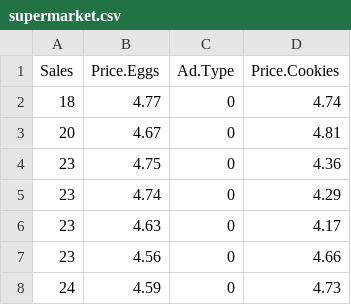
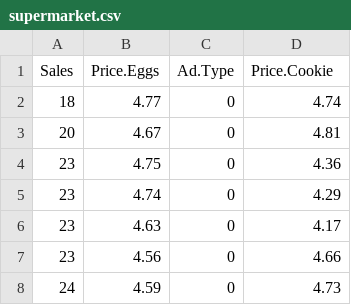
Before and after one commit to delcacho/rcourse, a CSV file: supermarket.csv, drawn as a sheet; only a part is shown.

Commit message:
Corrected format

```diff
--- a/supermarket.csv
+++ b/supermarket.csv
@@ -1,2 +1,2 @@
-Sales,Price.Eggs,Ad.Type,Price.Cookies
+Sales,Price.Eggs,Ad.Type,Price.Cookie
 18,4.77,0,4.74
```
